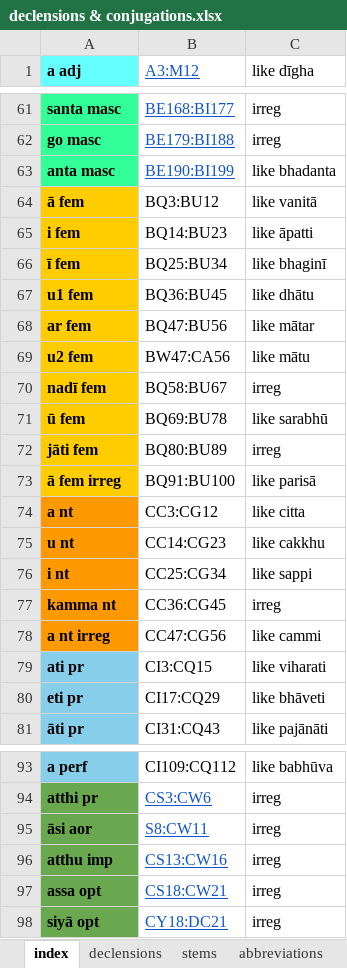
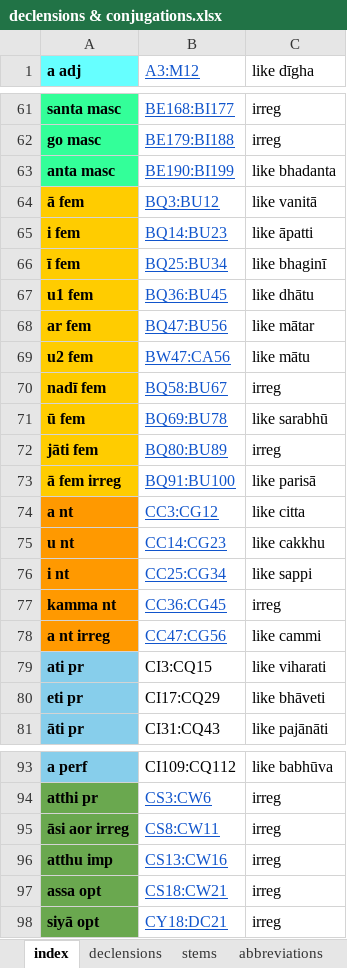
Before and after one commit to digitalpalitools/inflection-generator, an Excel workbook: declensions & conjugations.xlsx, sheet index, drawn as a sheet; only a part is shown, gaps mark what is left out; values as stored, in another font and other column widths than the file's, no borders; charts and pictures not drawn; the diff names each change by its address in the sheet, - before the commit and + after, or states it on an @@ line.

Commit message:
more irregular verbs. updated links. fixes

```diff
--- a/declensions & conjugations.xlsx (sheet index)
+++ b/declensions & conjugations.xlsx (sheet index)
@@ B64:B78 underline: off → on, text colour: black → #1155CC @@
-A95 (a adj): āsi aor
+A95 (a adj): āsi aor irreg
-B95 (A3:M12): S8:CW11
+B95 (A3:M12): CS8:CW11
```
Also changed, not shown: sheet declensions.
